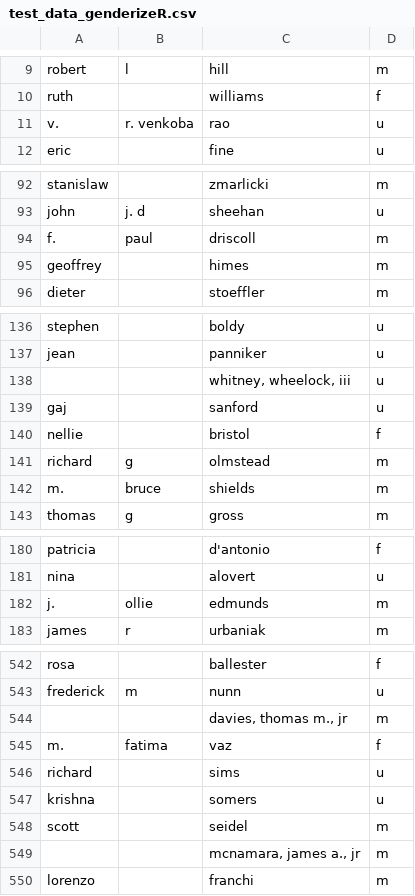
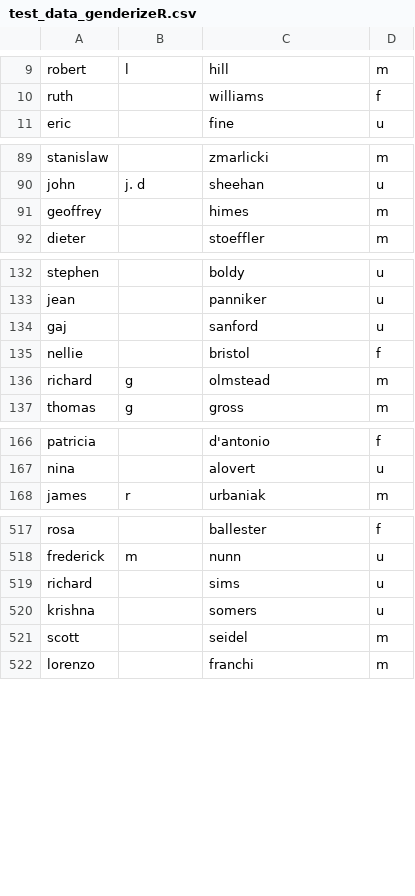
Before and after one commit to GenderGapSTEM-PublicationAnalysis/name_gender_inference, a CSV file: test_data/test_data_genderizeR.csv, drawn as a sheet; only a part is shown, gaps mark what is left out; the diff covers the shown part only.

```diff
--- a/test_data/test_data_genderizeR.csv
+++ b/test_data/test_data_genderizeR.csv
@@ -10,3 +10,2 @@
 "ruth","","williams","f"
-"v.","r. venkoba","rao","u"
 "eric","","fine","u"
@@ -93,3 +90,2 @@
 "john","j. d","sheehan","u"
-"f.","paul","driscoll","m"
 "geoffrey","","himes","m"
@@ -137,3 +133,2 @@
 "jean","","panniker","u"
-"","","whitney, wheelock, iii","u"
 "gaj","","sanford","u"
@@ -141,3 +136,2 @@
 "richard","g","olmstead","m"
-"m.","bruce","shields","m"
 "thomas","g","gross","m"
@@ -181,3 +167,2 @@
 "nina","","alovert","u"
-"j.","ollie","edmunds","m"
 "james","r","urbaniak","m"
@@ -543,4 +518,2 @@
 "frederick","m","nunn","u"
-"","","davies, thomas m., jr","m"
-"m.","fatima","vaz","f"
 "richard","","sims","u"
@@ -548,3 +521,2 @@
 "scott","","seidel","m"
-"","","mcnamara, james a., jr","m"
 "lorenzo","","franchi","m"
```
Also changed, not shown: 20 removed rows elsewhere in this file, 1 other file.
